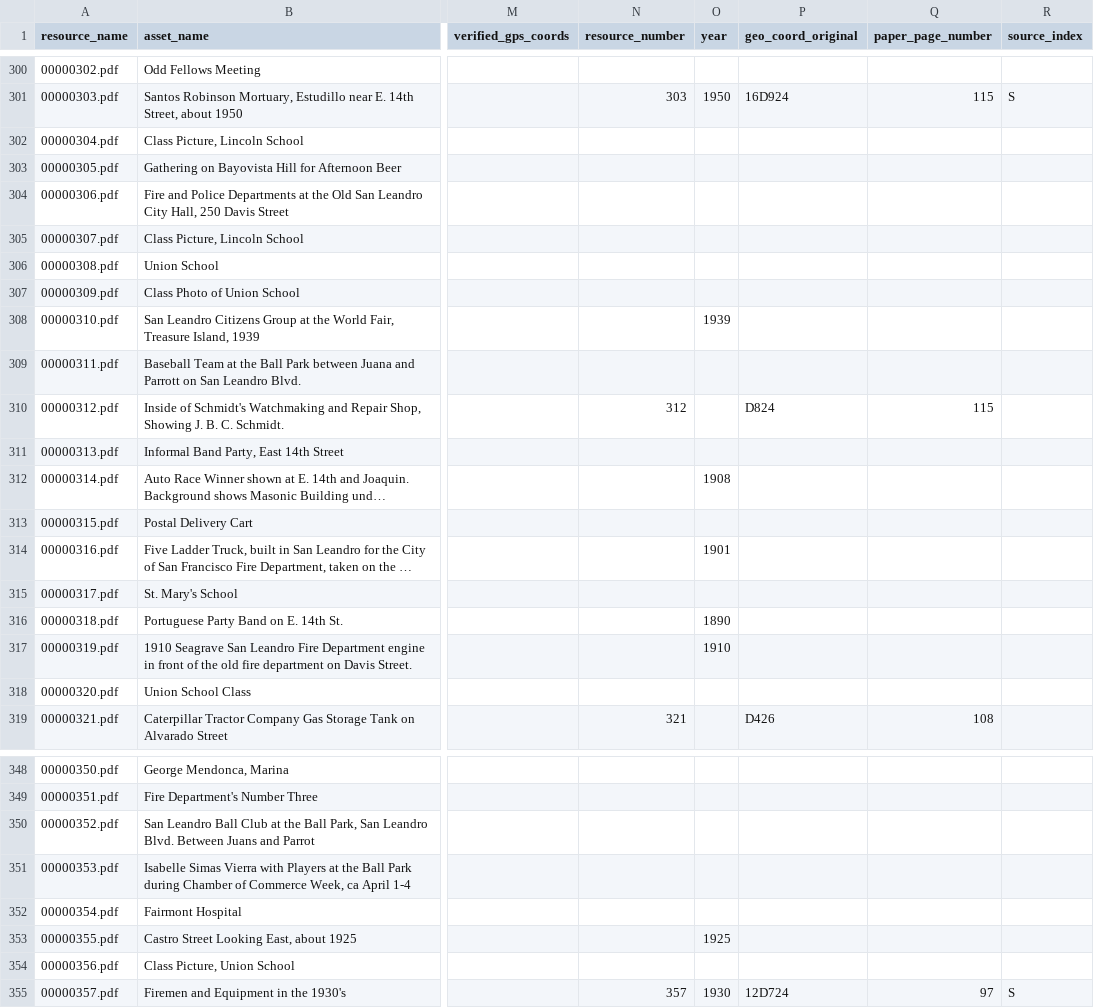
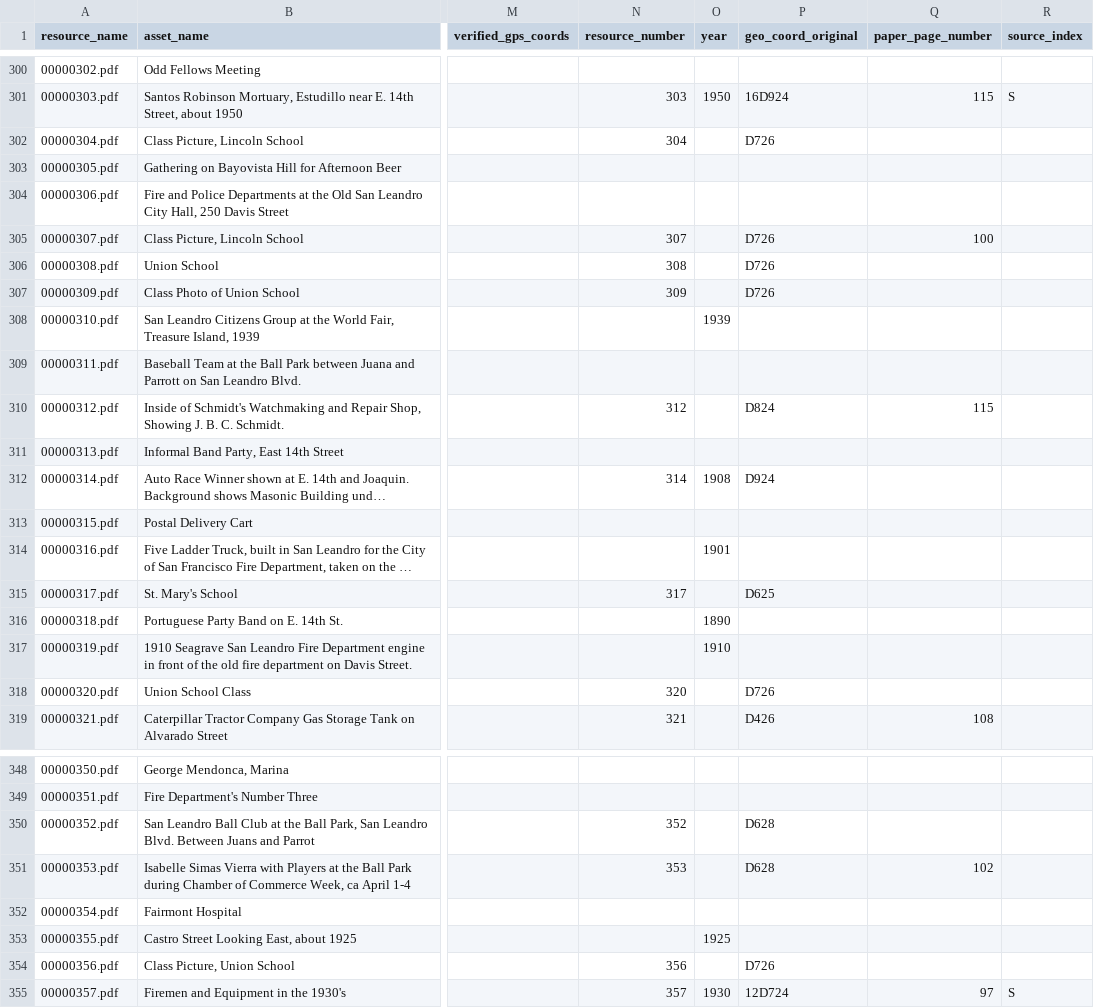
Before and after one commit to jeffb4real/SLHPA-Web-App, a CSV file: mysite/slhpa/static/slhpa/data/merged.csv, drawn as a sheet; only a part is shown, gaps mark what is left out; long unchanged cells end in …; the diff covers the shown part only; the diff names each change by its address in the sheet, - before the commit and + after, or states it on an @@ line.

```diff
--- a/mysite/slhpa/static/slhpa/data/merged.csv
+++ b/mysite/slhpa/static/slhpa/data/merged.csv
-N302 (resource_number): (empty)
+N302 (resource_number): 304
-P302 (geo_coord_original): (empty)
+P302 (geo_coord_original): D726
-N305 (resource_number): (empty)
+N305 (resource_number): 307
-P305:P307 (geo_coord_original): (empty)
+P305:P307 (geo_coord_original): D726
-Q305 (paper_page_number): (empty)
+Q305 (paper_page_number): 100
-N306 (resource_number): (empty)
+N306 (resource_number): 308
-N307 (resource_number): (empty)
+N307 (resource_number): 309
-N312 (resource_number): (empty)
+N312 (resource_number): 314
-P312 (geo_coord_original): (empty)
+P312 (geo_coord_original): D924
-N315 (resource_number): (empty)
+N315 (resource_number): 317
-P315 (geo_coord_original): (empty)
+P315 (geo_coord_original): D625
-N318 (resource_number): (empty)
+N318 (resource_number): 320
-P318 (geo_coord_original): (empty)
+P318 (geo_coord_original): D726
-N350 (resource_number): (empty)
+N350 (resource_number): 352
-P350:P351 (geo_coord_original): (empty)
+P350:P351 (geo_coord_original): D628
-N351 (resource_number): (empty)
+N351 (resource_number): 353
-Q351 (paper_page_number): (empty)
+Q351 (paper_page_number): 102
-N354 (resource_number): (empty)
+N354 (resource_number): 356
-P354 (geo_coord_original): (empty)
+P354 (geo_coord_original): D726
```
Also changed, not shown: 133 edited cells elsewhere in this file, mysite/slhpa/static/slhpa/data/transformed.csv, 5 other files.
